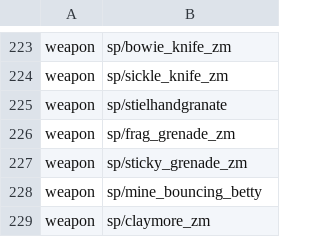
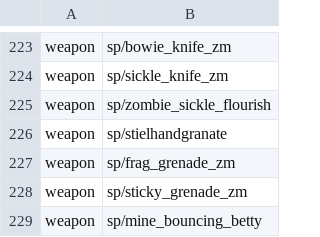
Before and after one commit to Jbleezy/BO1-Reimagined, a CSV file: mod.csv, drawn as a sheet; only a part is shown, gaps mark what is left out; the shorter side is filled out with more unchanged rows; the diff names each change by its address in the sheet, - before the commit and + after, or states it on an @@ line.

Commit message:
Sickle now uses model from BO3

```diff
--- a/mod.csv
+++ b/mod.csv
+row 225: weapon | sp/zombie_sickle_flourish
```
Also changed, not shown: 25 other files.
